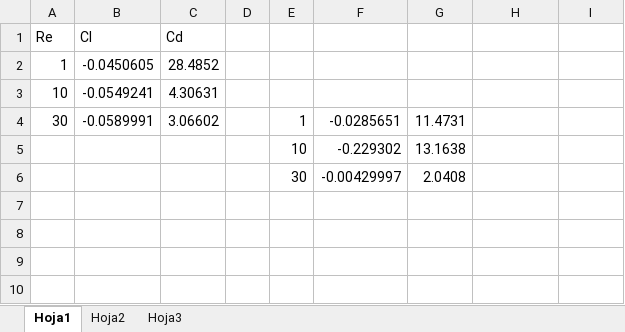
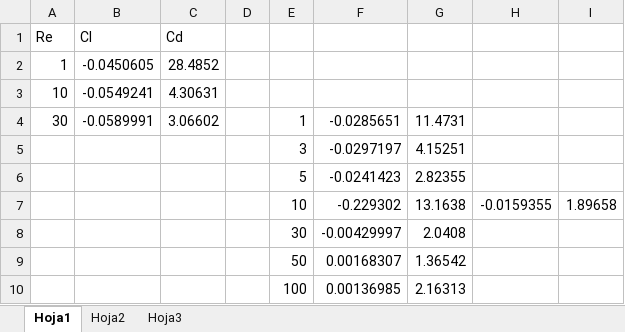
Before and after one commit to laurapla/Gasos, an Excel workbook: Square cylinder/Coefficients.xlsx, sheet Hoja1, drawn as a sheet; values as stored, in another font and other column widths than the file's, no borders; addresses are those after the commit; the diff names each change by its address in the sheet, - before the commit and + after, or states it on an @@ line.

```diff
--- a/Square cylinder/Coefficients.xlsx (sheet Hoja1)
+++ b/Square cylinder/Coefficients.xlsx (sheet Hoja1)
+row 5:  |  |  |  | 3 | -0.0297197 | 4.15251
+row 6:  |  |  |  | 5 | -0.0241423 | 2.82355
-H7: (empty)
+H7: -0.0159355
-I7: (empty)
+I7: 1.89658
+row 9:  |  |  |  | 50 | 0.00168307 | 1.36542
+row 10:  |  |  |  | 100 | 0.00136985 | 2.16313
```
Also changed, not shown: 54 other files.
